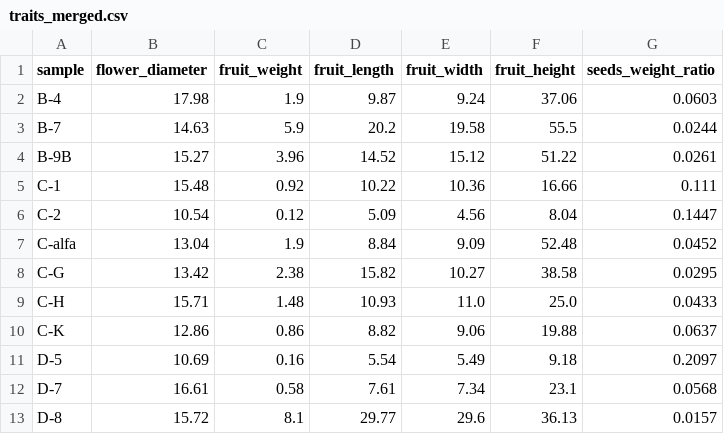
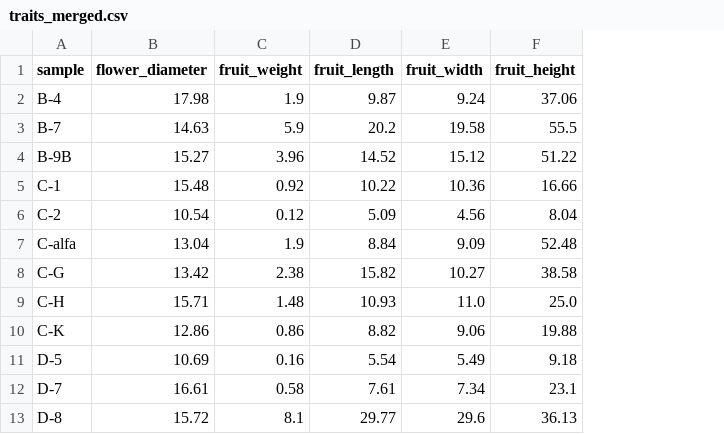
Before and after one commit to maurope/marker-based-heritability, a CSV file: data/chili/chili/wild/traits_merged.csv, drawn as a sheet; only a part is shown; the diff names each change by its address in the sheet, - before the commit and + after, or states it on an @@ line.

```diff
--- a/data/chili/chili/wild/traits_merged.csv
+++ b/data/chili/chili/wild/traits_merged.csv
-column G (seeds_weight_ratio), rows 2-13: 0.0603 | 0.0244 | 0.0261 | 0.111 | 0.1447 | 0.0452 | 0.0295 | 0.0433 | 0.0637 | 0.2097 | 0.0568 | 0.0157
```
Also changed, not shown: 6 other files.
